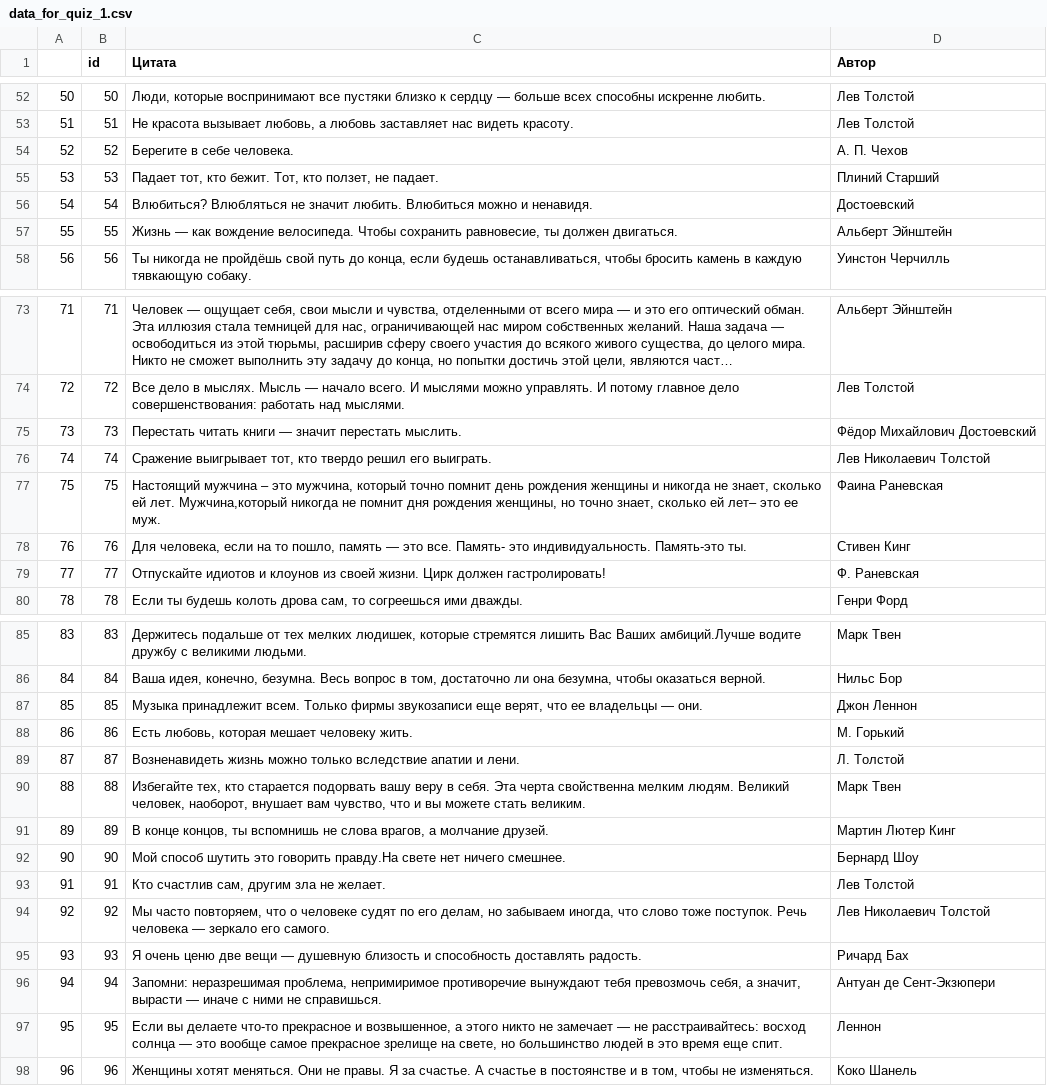
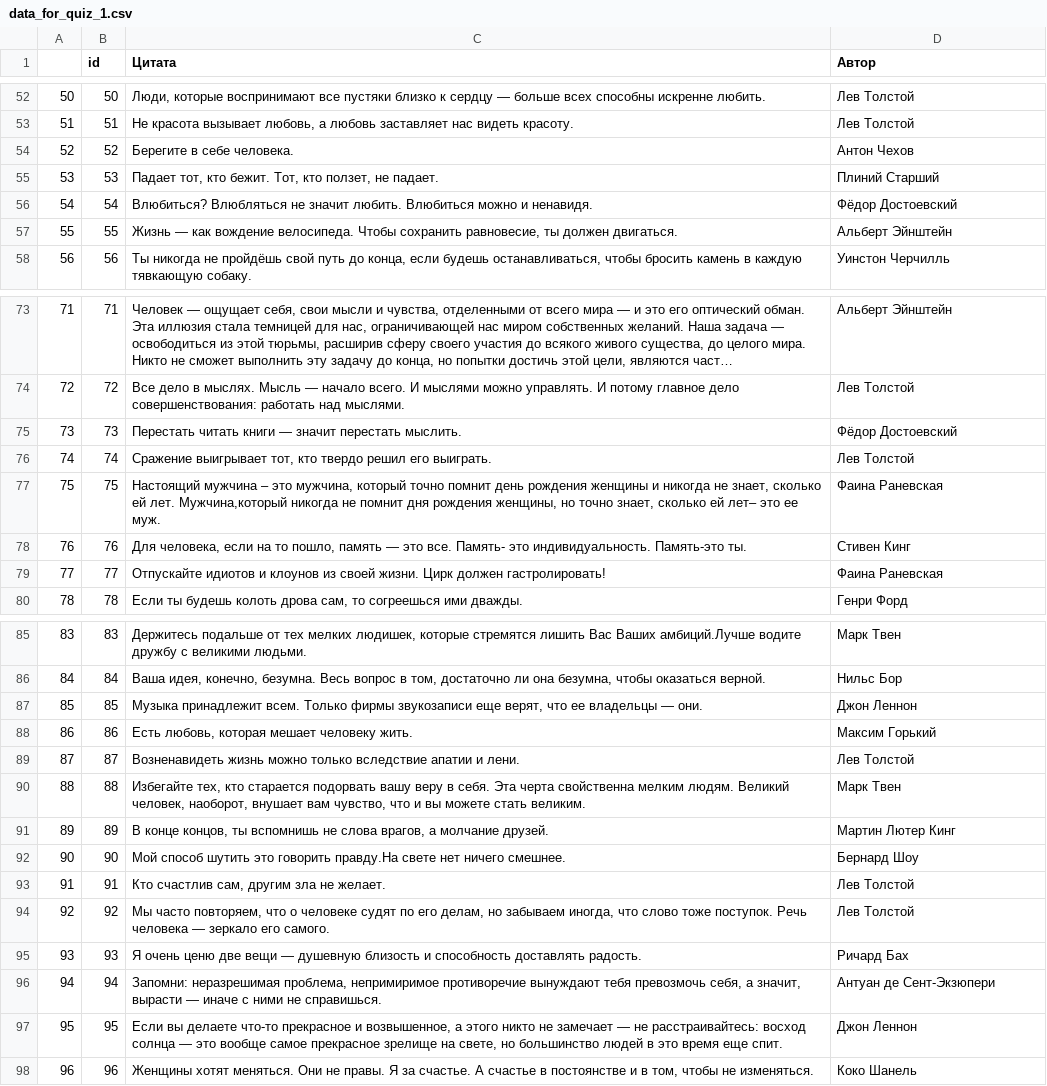
Before and after one commit to featztex/PsychoBot, a CSV file: parsing/data/data_for_quiz_1.csv, drawn as a sheet; only a part is shown, gaps mark what is left out; long unchanged cells end in …; the diff covers the shown part only.

Commit message:
deleted ambiguities in authors  names

```diff
--- a/parsing/data/data_for_quiz_1.csv
+++ b/parsing/data/data_for_quiz_1.csv
@@ -53,5 +53,5 @@
 51,51,"Не красота вызывает любовь, а любовь заставляет нас видеть красоту.",Лев Толстой
-52,52, Берегите в себе человека.,А. П. Чехов
+52,52, Берегите в себе человека.,Антон Чехов
 53,53,"Падает тот, кто бежит. Тот, кто ползет, не падает.",Плиний Старший
-54,54,Влюбиться? Влюбляться не значит любить. Влюбиться можно и ненавидя.,Достоевский
+54,54,Влюбиться? Влюбляться не значит любить. Влюбиться можно и ненавидя.,Фёдор Достоевский
 55,55,"Жизнь — как вождение велосипеда. Чтобы сохранить равновесие, ты должен двигаться.",Альберт Эйнштейн
@@ -74,7 +74,7 @@
 72,72,Все дело в мыслях. Мысль — начало всего. И мыслями можно управлять. И потому главное дело совершенствования: работать над мыслями.,Лев Толстой
-73,73,Перестать читать книги — значит перестать мыслить.,Фёдор Михайлович Достоевский
-74,74,"Сражение выигрывает тот, кто твердо решил его выиграть.",Лев Николаевич Толстой
+73,73,Перестать читать книги — значит перестать мыслить.,Фёдор Достоевский
+74,74,"Сражение выигрывает тот, кто твердо решил его выиграть.",Лев Толстой
 75,75,"Настоящий мужчина – это мужчина, который точно помнит день рождения женщины и никогда не знает, сколько ей лет. Мужчина,который никогда не помнит дня рождения женщины, но точно знает, сколько ей лет– это ее муж.",Фаина Раневская
 76,76,"Для человека, если на то пошло, память — это все. Память- это индивидуальность. Память-это ты.",Стивен Кинг
-77,77,Отпускайте идиотов и клоунов из своей жизни. Цирк должен гастролировать!,Ф. Раневская
+77,77,Отпускайте идиотов и клоунов из своей жизни. Цирк должен гастролировать!,Фаина Раневская
 78,78,"Если ты будешь колоть дрова сам, то согреешься ими дважды.",Генри Форд
@@ -87,4 +87,4 @@
 85,85,"Музыка принадлежит всем. Только фирмы звукозаписи еще верят, что ее владельцы — они.",Джон Леннон
-86,86,"Есть любовь, которая мешает человеку жить. ",М. Горький
-87,87,Возненавидеть жизнь можно только вследствие апатии и лени.,Л. Толстой
+86,86,"Есть любовь, которая мешает человеку жить. ",Максим Горький
+87,87,Возненавидеть жизнь можно только вследствие апатии и лени.,Лев Толстой
 88,88,"Избегайте тех, кто старается подорвать вашу веру в себя. Эта черта свойственна мелким людям. Великий человек, наоборот, внушает вам чувство, что и вы можете стать великим.",Марк Твен
@@ -93,6 +93,6 @@
 91,91,"Кто счастлив сам, другим зла не желает. ",Лев Толстой
-92,92,"Мы часто повторяем, что о человеке судят по его делам, но забываем иногда, что слово тоже поступок. Речь человека — зеркало его самого.",Лев Николаевич Толстой
+92,92,"Мы часто повторяем, что о человеке судят по его делам, но забываем иногда, что слово тоже поступок. Речь человека — зеркало его самого.",Лев Толстой
 93,93,Я очень ценю две вещи — душевную близость и способность доставлять радость. ,Ричард Бах
 94,94,"Запомни: неразрешимая проблема, непримиримое противоречие вынуждают тебя превозмочь себя, а значит, вырасти — иначе с ними не справишься.",Антуан де Сент-Экзюпери
-95,95,"Если вы делаете что-то прекрасное и возвышенное, а этого никто не замечает — не расстраивайтесь: восход солнца — это вообще самое прекрасное зрелище на свете, но большинство людей в это время еще спит.",Леннон
+95,95,"Если вы делаете что-то прекрасное и возвышенное, а этого никто не замечает — не расстраивайтесь: восход солнца — это вообще самое прекрасное зрелище на свете, но большинство людей в это время еще спит.",Джон Леннон
 96,96,"Женщины хотят меняться. Они не правы. Я за счастье. А счастье в постоянстве и в том, чтобы не изменяться.",Коко Шанель
```
Also changed, not shown: 2 edited cells elsewhere in this file.
